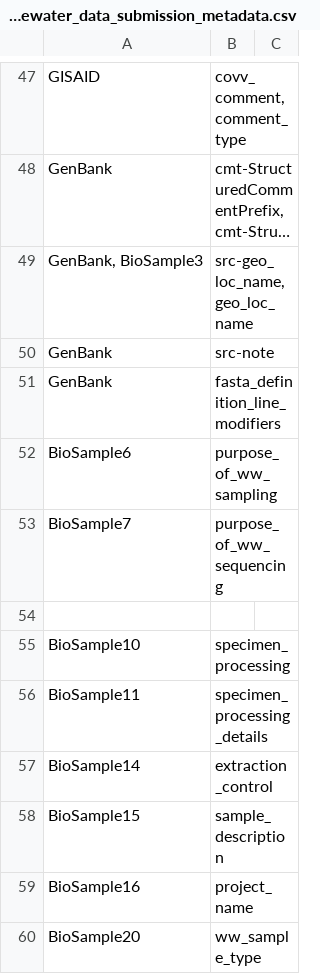
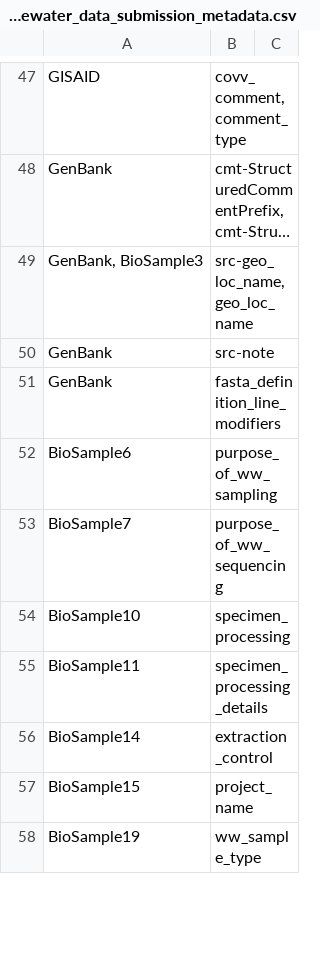
Before and after one commit to PHL-2/RmdTemplates, a CSV file: aux_files/data_submission/ww/wastewater_data_submission_metadata.csv, drawn as a sheet; only a part is shown, gaps mark what is left out; long unchanged cells end in …; the diff covers the shown part only.

Commit message:
removed sample_description from ncbi submission

```diff
--- a/aux_files/data_submission/ww/wastewater_data_submission_metadata.csv
+++ b/aux_files/data_submission/ww/wastewater_data_submission_metadata.csv
@@ -53,3 +53,2 @@ BioSample6,purpose_of_ww_sampling,
 BioSample7,purpose_of_ww_sequencing,
-
 BioSample10,specimen_processing,
@@ -57,4 +56,3 @@ BioSample11,specimen_processing_details,
 BioSample14,extraction_control,
-BioSample15,sample_description,
-BioSample16,project_name,
-BioSample20,ww_sample_type,
+BioSample15,project_name,
+BioSample19,ww_sample_type,
```
Also changed, not shown: 11 edited cells elsewhere in this file, 1 other file.
